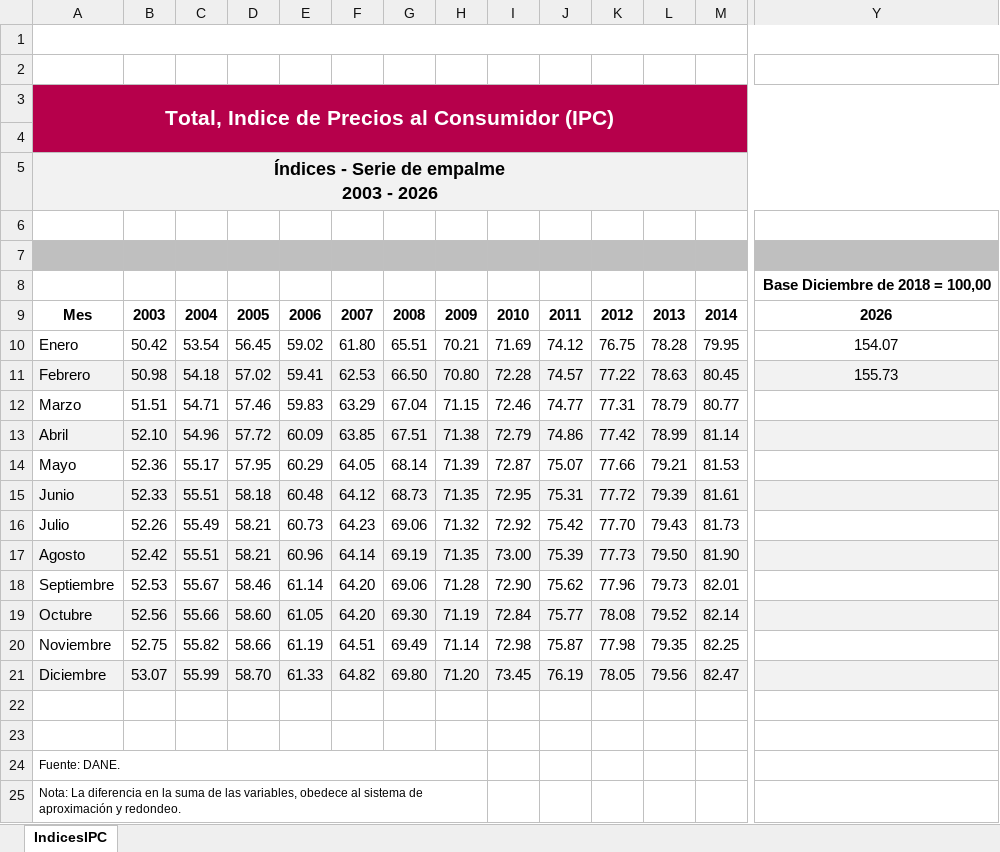
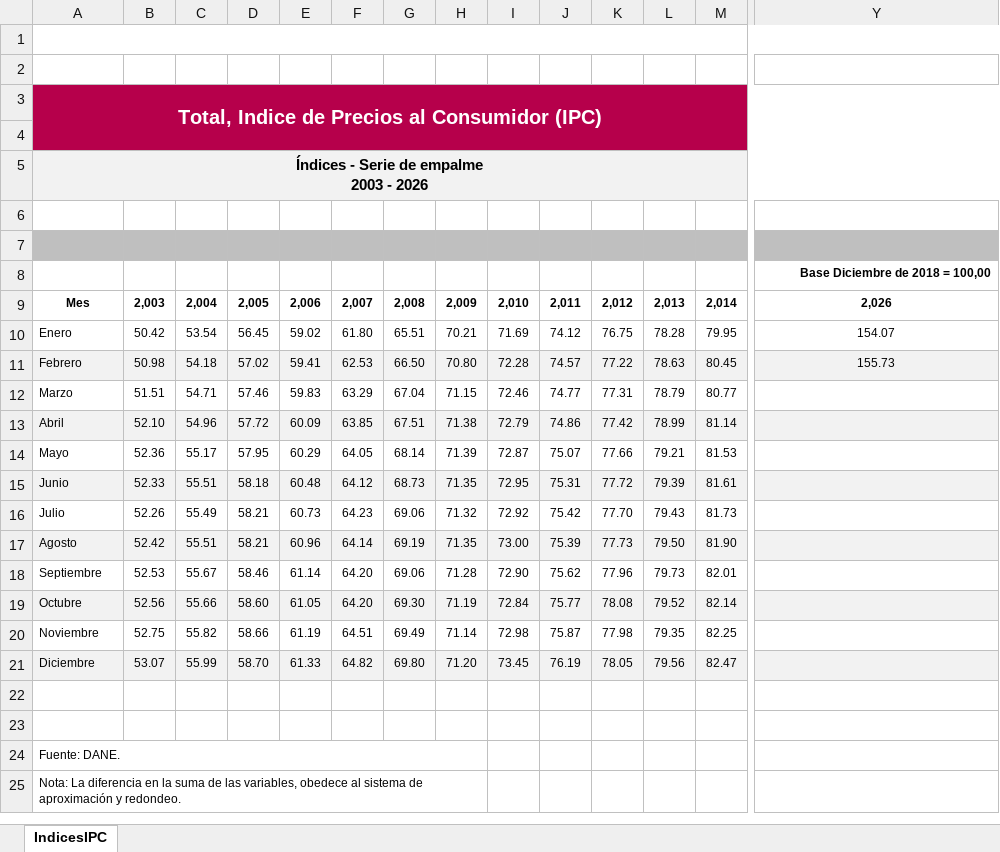
Before and after one commit to Tupxz/scraping-NAIRU, an Excel workbook: data/raw/dane/ipc_indices_raw.xlsx, sheet IndicesIPC, drawn as a sheet; only a part is shown, gaps mark what is left out; values as stored, in another font and other column widths than the file's, no borders; charts and pictures not drawn; removed rows and columns are numbered as before the commit, all else as after; rows hold the shown columns only; the diff covers the shown part only; the diff names each change by its address in the sheet, - before the commit and + after, or states it on an @@ line.

Commit message:
data

```diff
--- a/data/raw/dane/ipc_indices_raw.xlsx (sheet IndicesIPC)
+++ b/data/raw/dane/ipc_indices_raw.xlsx (sheet IndicesIPC)
@@ A3 text size: smaller @@
@@ A5 text size: smaller @@
@@ Y8 text size: smaller @@
-row 9: Mes | 2003 | 2004 | 2005 | 2006 | 2007 | 2008 | 2009 | 2010 | 2011 | 2012 | 2013 | 2014 | 2026
+row 9: Mes | 2,003 | 2,004 | 2,005 | 2,006 | 2,007 | 2,008 | 2,009 | 2,010 | 2,011 | 2,012 | 2,013 | 2,014 | 2,026
@@ A10:Y11 text size: smaller @@
@@ A12:M21 text size: smaller @@
```
Also changed, not shown: cell formats elsewhere in this sheet, charts or pictures, 1 other file.
